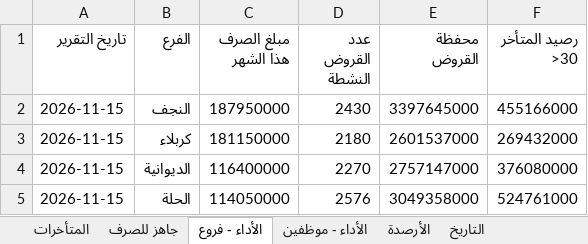
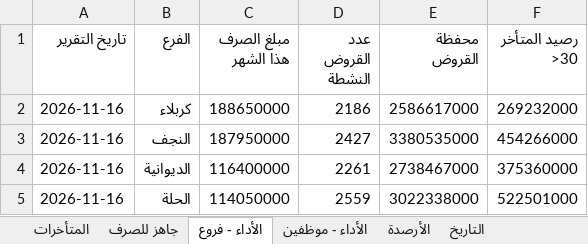
Before and after one commit to fahaD22-sys/amalkom-dashboard, an Excel workbook: output/dashboard_output.xlsx, sheet الأداء - فروع, drawn as a sheet; values as stored, in another font and other column widths than the file's, no borders; removed rows and columns are numbered as before the commit, all else as after; the diff names each change by its address in the sheet, - before the commit and + after, or states it on an @@ line.

```diff
--- a/output/dashboard_output.xlsx (sheet الأداء - فروع)
+++ b/output/dashboard_output.xlsx (sheet الأداء - فروع)
+row 2: 2026-11-16 | كربلاء | 188650000 | 2186 | 2586617000 | 269232000
-A3 (تاريخ التقرير): 2026-11-15
+A3 (تاريخ التقرير): 2026-11-16
-D3 (عدد القروض النشطة): 2430
+D3 (عدد القروض النشطة): 2427
-E3 (محفظة القروض): 3397645000
+E3 (محفظة القروض): 3380535000
-F3 (رصيد المتأخر >30): 455166000
+F3 (رصيد المتأخر >30): 454266000
-row 3: 2026-11-15 | كربلاء | 181150000 | 2180 | 2601537000 | 269432000
-A4:A5 (تاريخ التقرير): 2026-11-15
+A4:A5 (تاريخ التقرير): 2026-11-16
-D4 (عدد القروض النشطة): 2270
+D4 (عدد القروض النشطة): 2261
-E4 (محفظة القروض): 2757147000
+E4 (محفظة القروض): 2738467000
-F4 (رصيد المتأخر >30): 376080000
+F4 (رصيد المتأخر >30): 375360000
-D5 (عدد القروض النشطة): 2576
+D5 (عدد القروض النشطة): 2559
-E5 (محفظة القروض): 3049358000
+E5 (محفظة القروض): 3022338000
-F5 (رصيد المتأخر >30): 524761000
+F5 (رصيد المتأخر >30): 522501000
```
Also changed, not shown: sheet الأداء - موظفين, sheet جاهز للصرف, sheet التاريخ, sheet المتأخرات, sheet الأرصدة.
